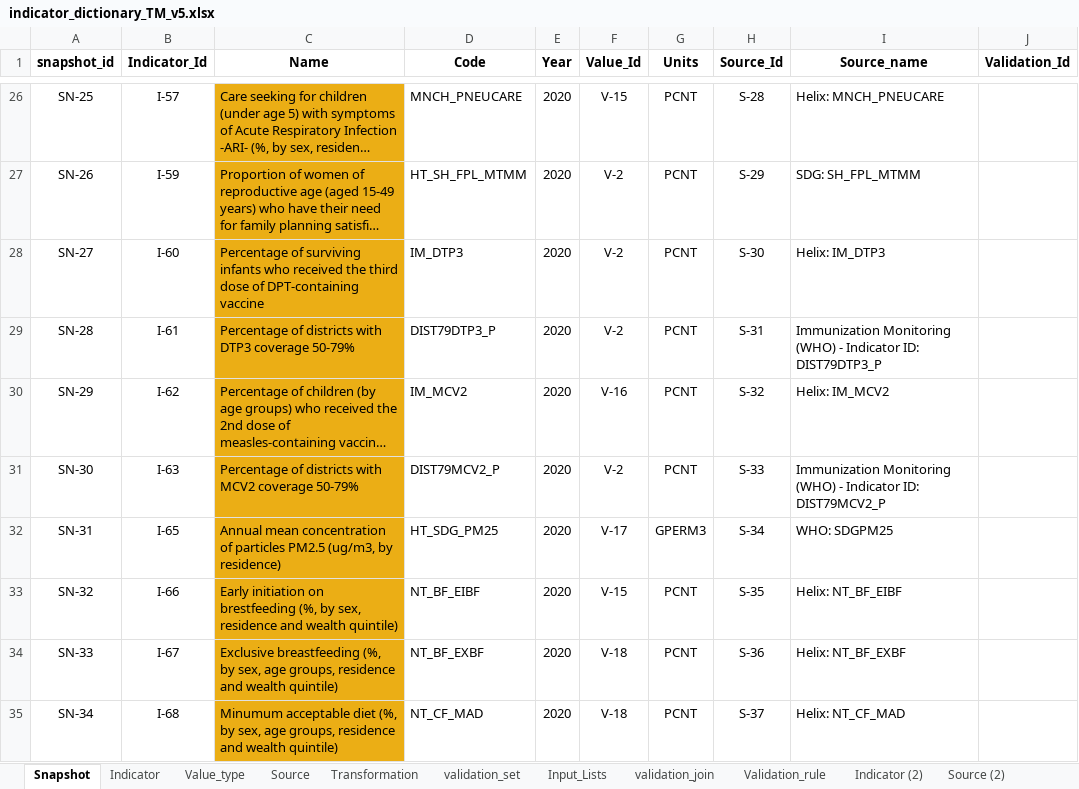
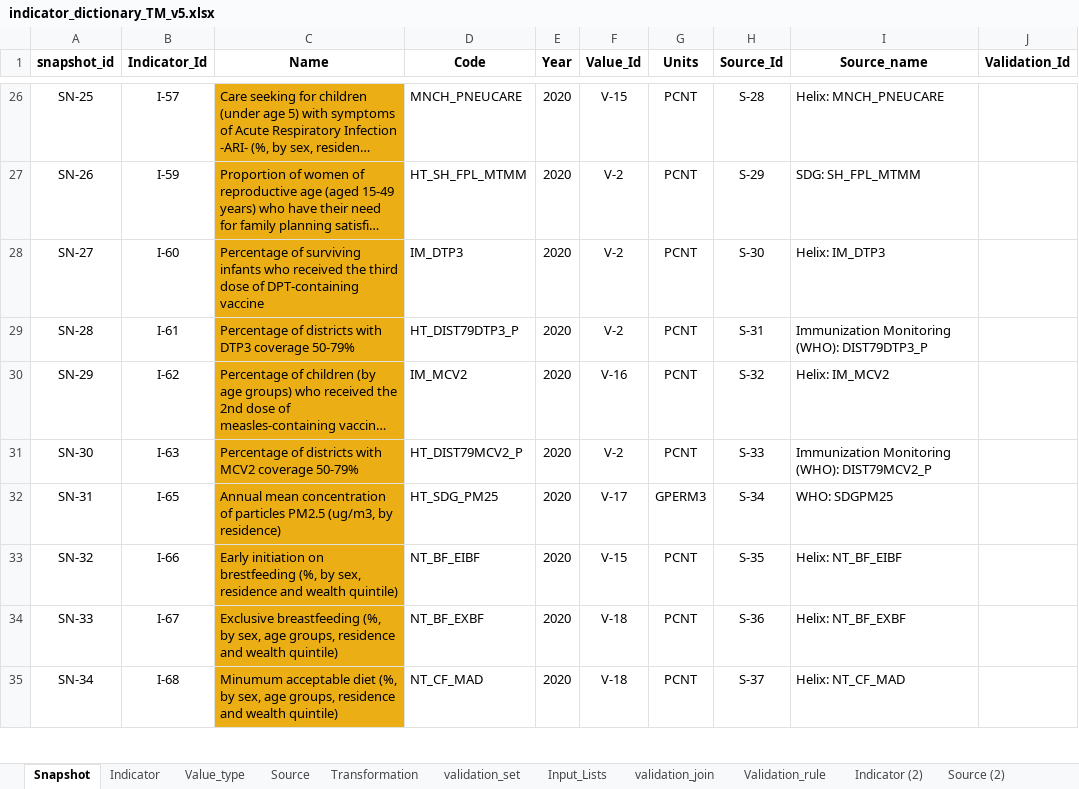
Before and after one commit to UNICEFECAR/data-etl, an Excel workbook: tmee/data_in/data_dictionary/indicator_dictionary_TM_v5.xlsx, sheet Snapshot, drawn as a sheet; only a part is shown, gaps mark what is left out; long unchanged cells end in …; values as stored, in another font and other column widths than the file's, no borders; the diff names each change by its address in the sheet, - before the commit and + after, or states it on an @@ line.

Commit message:
minor updates for web scrape WHO immunization (flagship indicators)

```diff
--- a/tmee/data_in/data_dictionary/indicator_dictionary_TM_v5.xlsx (sheet Snapshot)
+++ b/tmee/data_in/data_dictionary/indicator_dictionary_TM_v5.xlsx (sheet Snapshot)
-D29 (Code): DIST79DTP3_P
+D29 (Code): HT_DIST79DTP3_P
-I29 (Source_name): Immunization Monitoring (WHO) - Indicator ID: DIST79DTP3_P
+I29 (Source_name): Immunization Monitoring (WHO): DIST79DTP3_P
-D31 (Code): DIST79MCV2_P
+D31 (Code): HT_DIST79MCV2_P
-I31 (Source_name): Immunization Monitoring (WHO) - Indicator ID: DIST79MCV2_P
+I31 (Source_name): Immunization Monitoring (WHO): DIST79MCV2_P
```
Also changed, not shown: sheet Source, sheet Indicator.
